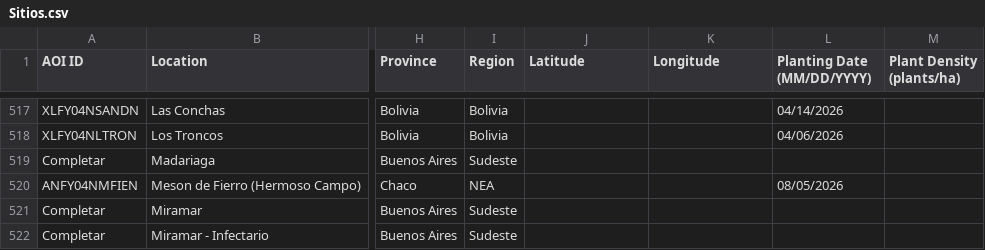
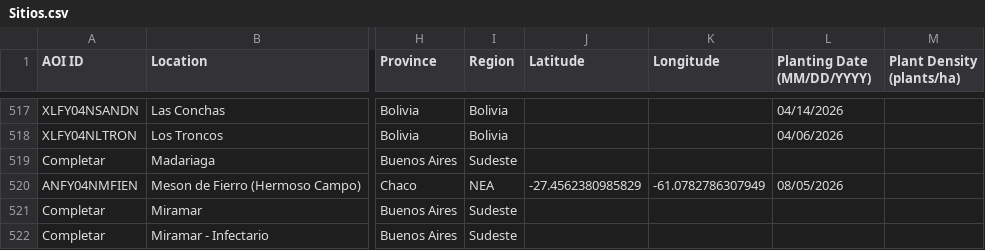
Before and after one commit to LAAR-TESTING-AR/field-trial-map, a CSV file: Sitios.csv, drawn as a sheet; only a part is shown, gaps mark what is left out; the diff names each change by its address in the sheet, - before the commit and + after, or states it on an @@ line.

Commit message:
Actualizacion automatica de Sitios.csv desde SharePoint

```diff
--- a/Sitios.csv
+++ b/Sitios.csv
-J520 (Latitude): (empty)
+J520 (Latitude): -27.4562380985829
-K520 (Longitude): (empty)
+K520 (Longitude): -61.0782786307949
```
